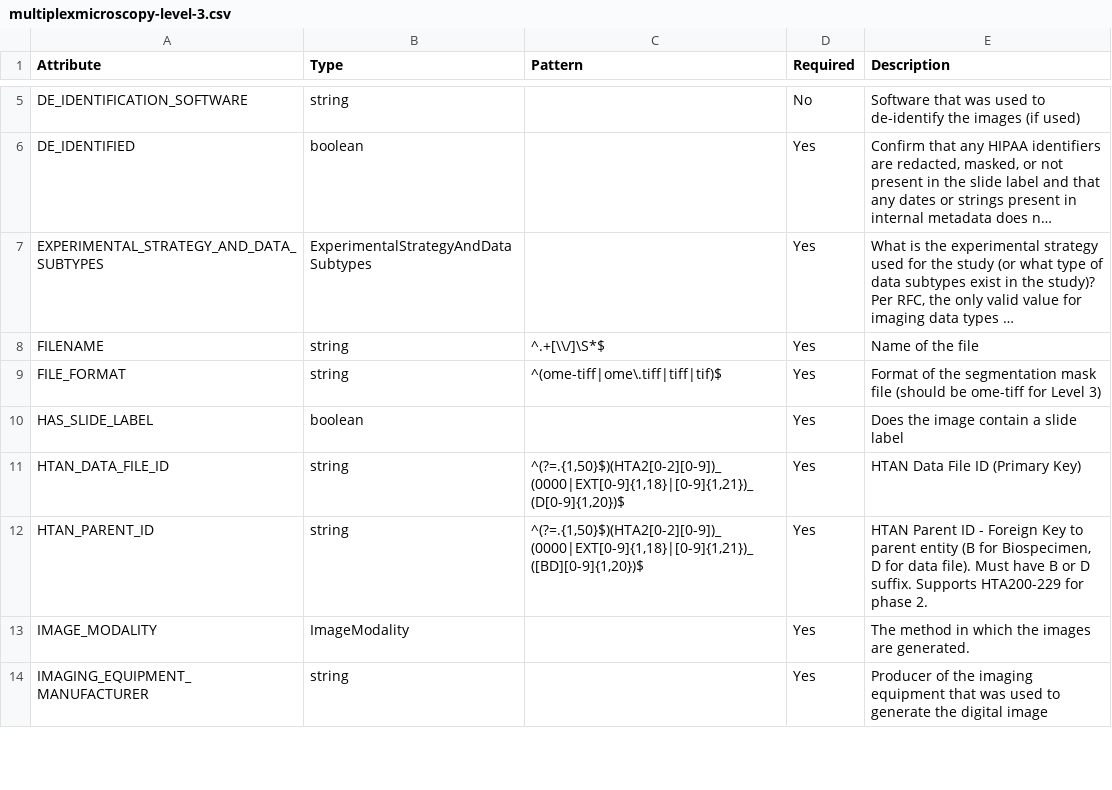
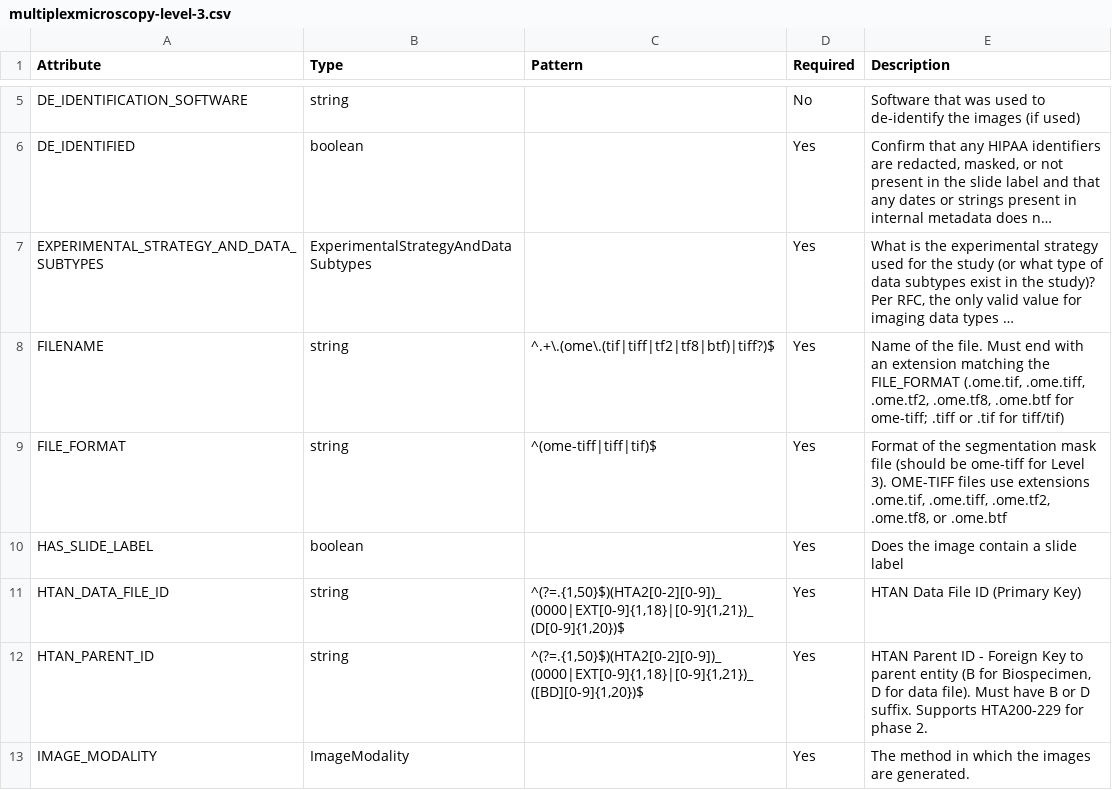
Before and after one commit to ncihtan/htan2-data-model, a CSV file: docs/csv/multiplexmicroscopy-level-3.csv, drawn as a sheet; only a part is shown, gaps mark what is left out; the shorter side is filled out with more unchanged rows; long unchanged cells end in …; the diff names each change by its address in the sheet, - before the commit and + after, or states it on an @@ line.

```diff
--- a/docs/csv/multiplexmicroscopy-level-3.csv
+++ b/docs/csv/multiplexmicroscopy-level-3.csv
-C8 (Pattern): ^.+[\\/]\S*$
+C8 (Pattern): ^.+\.(ome\.(tif|tiff|tf2|tf8|btf)|tiff?)$
-E8 (Description): …of the file
+E8 (Description): …of the file. Must end with an extension matching the FILE_FORMAT (.ome.tif, .ome.tiff, .ome.tf2, .ome.tf8, .ome.btf for ome-tiff; .tiff or .tif for tiff/tif)
-C9 (Pattern): ^(ome-tiff|ome\.tiff|tiff|tif)$
+C9 (Pattern): ^(ome-tiff|tiff|tif)$
-E9 (Description): …for Level 3)
+E9 (Description): …for Level 3). OME-TIFF files use extensions .ome.tif, .ome.tiff, .ome.tf2, .ome.tf8, or .ome.btf
```
Also changed, not shown: docs/csv/digitalpathology.csv, docs/csv/multiplexmicroscopy-level-2.csv, 15 other files.
